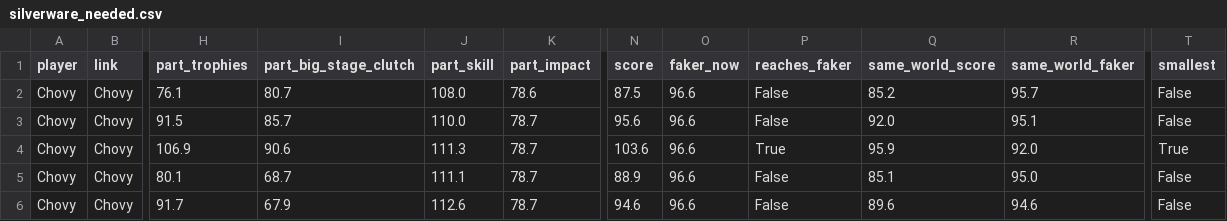
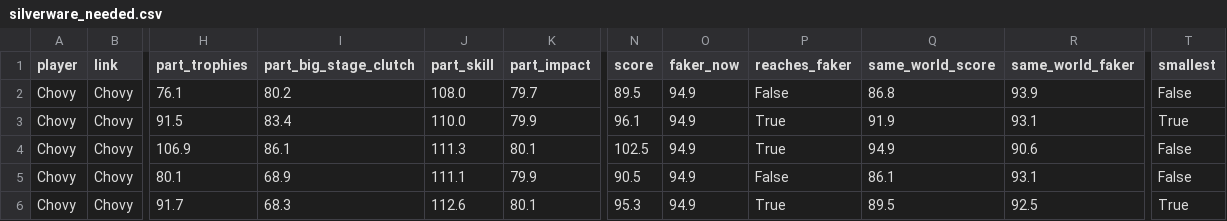
Before and after one commit to aysn2306-crypto/valorant-goat, a CSV file: projects/lol-second-goat/data/csv/silverware_needed.csv, drawn as a sheet; only a part is shown, gaps mark what is left out; the diff covers the shown part only; the diff names each change by its address in the sheet, - before the commit and + after, or states it on an @@ line.

```diff
--- a/projects/lol-second-goat/data/csv/silverware_needed.csv
+++ b/projects/lol-second-goat/data/csv/silverware_needed.csv
-I2 (part_big_stage_clutch): 80.7
+I2 (part_big_stage_clutch): 80.2
-K2 (part_impact): 78.6
+K2 (part_impact): 79.7
-N2 (score): 87.5
+N2 (score): 89.5
-O2:O6 (faker_now): 96.6
+O2:O6 (faker_now): 94.9
-Q2 (same_world_score): 85.2
+Q2 (same_world_score): 86.8
-R2 (same_world_faker): 95.7
+R2 (same_world_faker): 93.9
-I3 (part_big_stage_clutch): 85.7
+I3 (part_big_stage_clutch): 83.4
-K3 (part_impact): 78.7
+K3 (part_impact): 79.9
-N3 (score): 95.6
+N3 (score): 96.1
-P3 (reaches_faker): False
+P3 (reaches_faker): True
-Q3 (same_world_score): 92.0
+Q3 (same_world_score): 91.9
-R3 (same_world_faker): 95.1
+R3 (same_world_faker): 93.1
-T3 (smallest): False
+T3 (smallest): True
-I4 (part_big_stage_clutch): 90.6
+I4 (part_big_stage_clutch): 86.1
-K4 (part_impact): 78.7
+K4 (part_impact): 80.1
-N4 (score): 103.6
+N4 (score): 102.5
-Q4 (same_world_score): 95.9
+Q4 (same_world_score): 94.9
-R4 (same_world_faker): 92.0
+R4 (same_world_faker): 90.6
-T4 (smallest): True
+T4 (smallest): False
-I5 (part_big_stage_clutch): 68.7
+I5 (part_big_stage_clutch): 68.9
-K5 (part_impact): 78.7
+K5 (part_impact): 79.9
-N5 (score): 88.9
+N5 (score): 90.5
-Q5 (same_world_score): 85.1
+Q5 (same_world_score): 86.1
-R5 (same_world_faker): 95.0
+R5 (same_world_faker): 93.1
-I6 (part_big_stage_clutch): 67.9
+I6 (part_big_stage_clutch): 68.3
-K6 (part_impact): 78.7
+K6 (part_impact): 80.1
-N6 (score): 94.6
+N6 (score): 95.3
-P6 (reaches_faker): False
+P6 (reaches_faker): True
-Q6 (same_world_score): 89.6
+Q6 (same_world_score): 89.5
-R6 (same_world_faker): 94.6
+R6 (same_world_faker): 92.5
-T6 (smallest): False
+T6 (smallest): True
```
Also changed, not shown: 162 edited cells elsewhere in this file, projects/lol-second-goat/data/csv/draft_scores_cut2014.csv, projects/lol-second-goat/data/csv/draft_scores_cut2015.csv, 52 other files.
